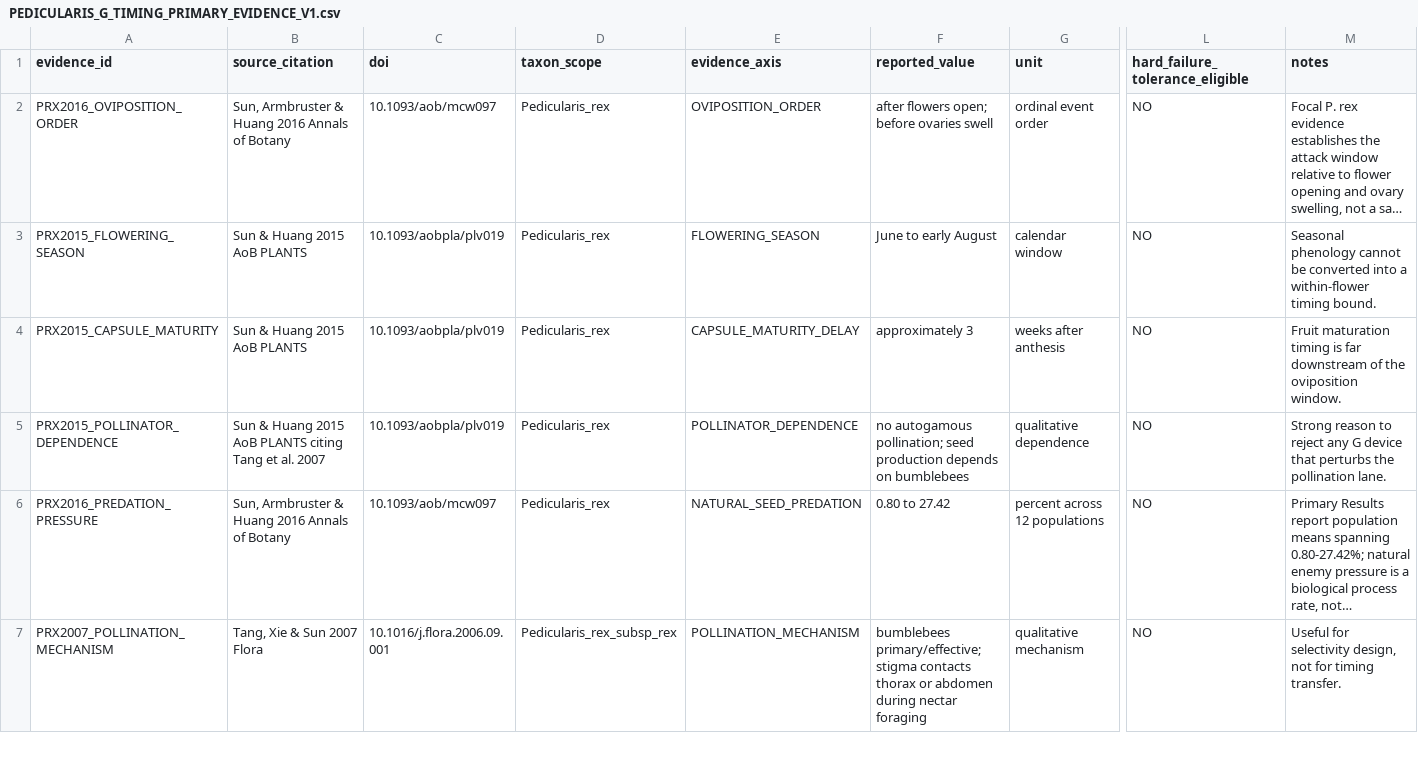
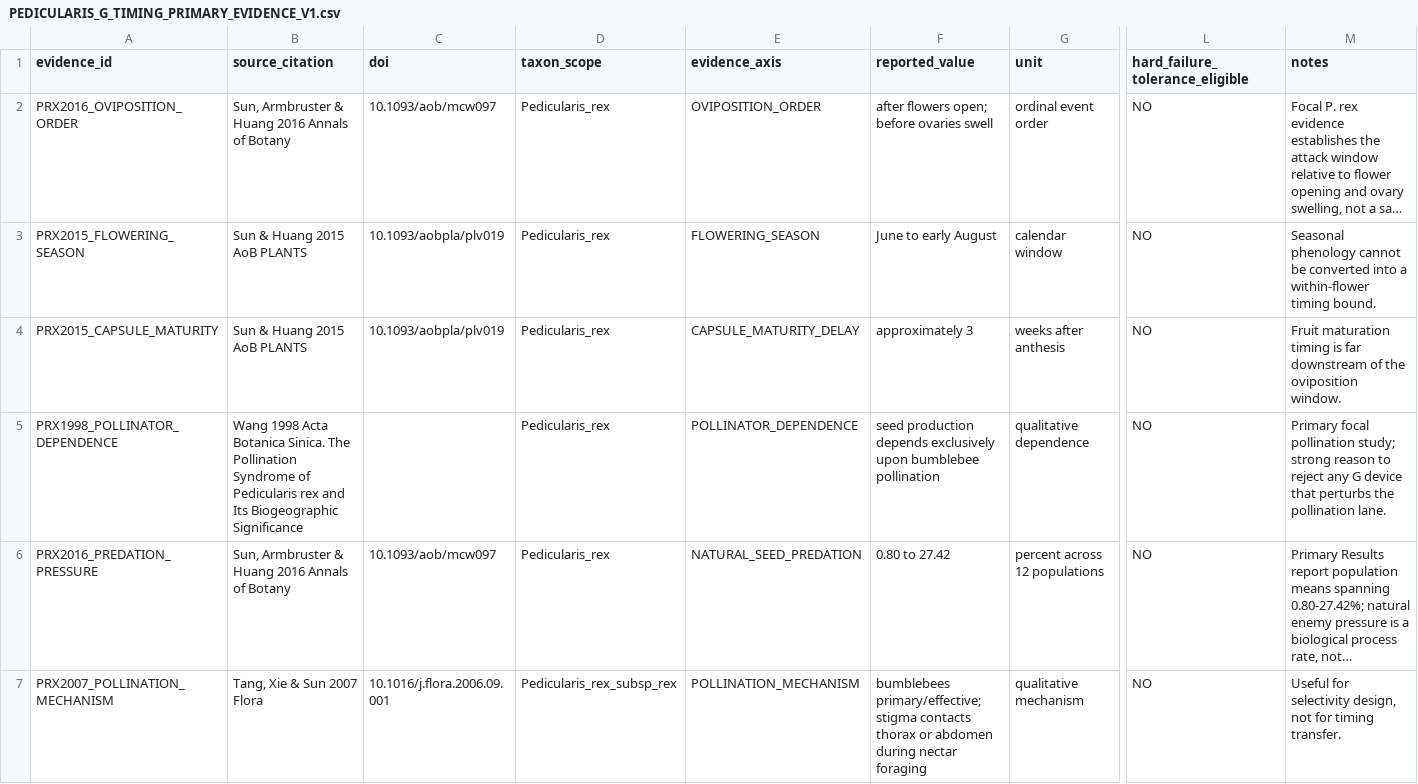
Before and after one commit to zuizui0223/sch, a CSV file: empirical/architecture/PEDICULARIS_G_TIMING_PRIMARY_EVIDENCE_V1.csv, drawn as a sheet; only a part is shown, gaps mark what is left out; long unchanged cells end in …; the diff names each change by its address in the sheet, - before the commit and + after, or states it on an @@ line.

Commit message:
Anchor pollinator dependence to focal 1998 primary study

```diff
--- a/empirical/architecture/PEDICULARIS_G_TIMING_PRIMARY_EVIDENCE_V1.csv
+++ b/empirical/architecture/PEDICULARIS_G_TIMING_PRIMARY_EVIDENCE_V1.csv
-A5 (evidence_id): PRX2015_POLLINATOR_DEPENDENCE
+A5 (evidence_id): PRX1998_POLLINATOR_DEPENDENCE
-B5 (source_citation): Sun & Huang 2015 AoB PLANTS citing Tang et al. 2007
+B5 (source_citation): Wang 1998 Acta Botanica Sinica. The Pollination Syndrome of Pedicularis rex and Its Biogeographic Significance
-C5 (doi): 10.1093/aobpla/plv019
+C5 (doi): (empty)
-F5 (reported_value): no autogamous pollination; seed production depends on bumblebees
+F5 (reported_value): seed production depends exclusively upon bumblebee pollination
-M5 (notes): Strong reason to…
+M5 (notes): Primary focal pollination study; strong reason to…
```
